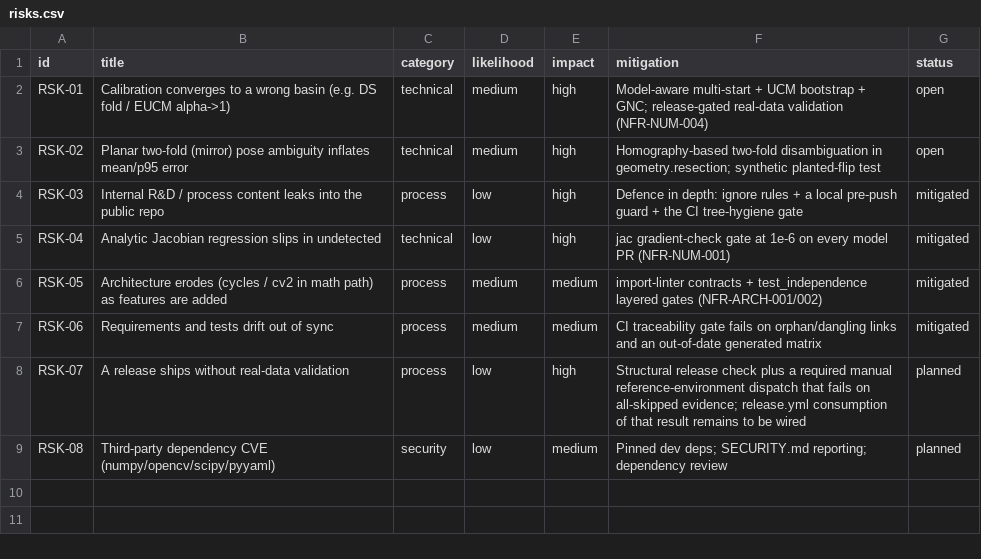
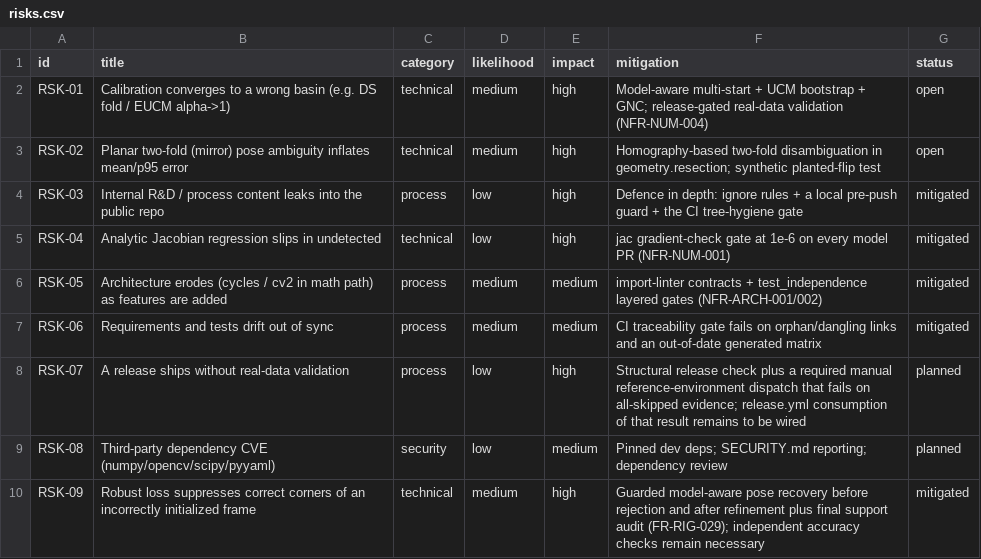
Before and after one commit to Munna-Manoj/DS-MSP, a CSV file: docs/process/management/risks.csv, drawn as a sheet; the diff names each change by its address in the sheet, - before the commit and + after, or states it on an @@ line.

```diff
--- a/docs/process/management/risks.csv
+++ b/docs/process/management/risks.csv
+row 10: RSK-09 | Robust loss suppresses correct corners of an incorrectly initialized frame | technical | medium | high | Guarded model-aware pose recovery before rejection and after refinement plus final support audit (FR-RIG-029); independent accuracy checks remain necessary | mitigated
```
Also changed, not shown: docs/process/srs/requirements.csv, 30 other files.
